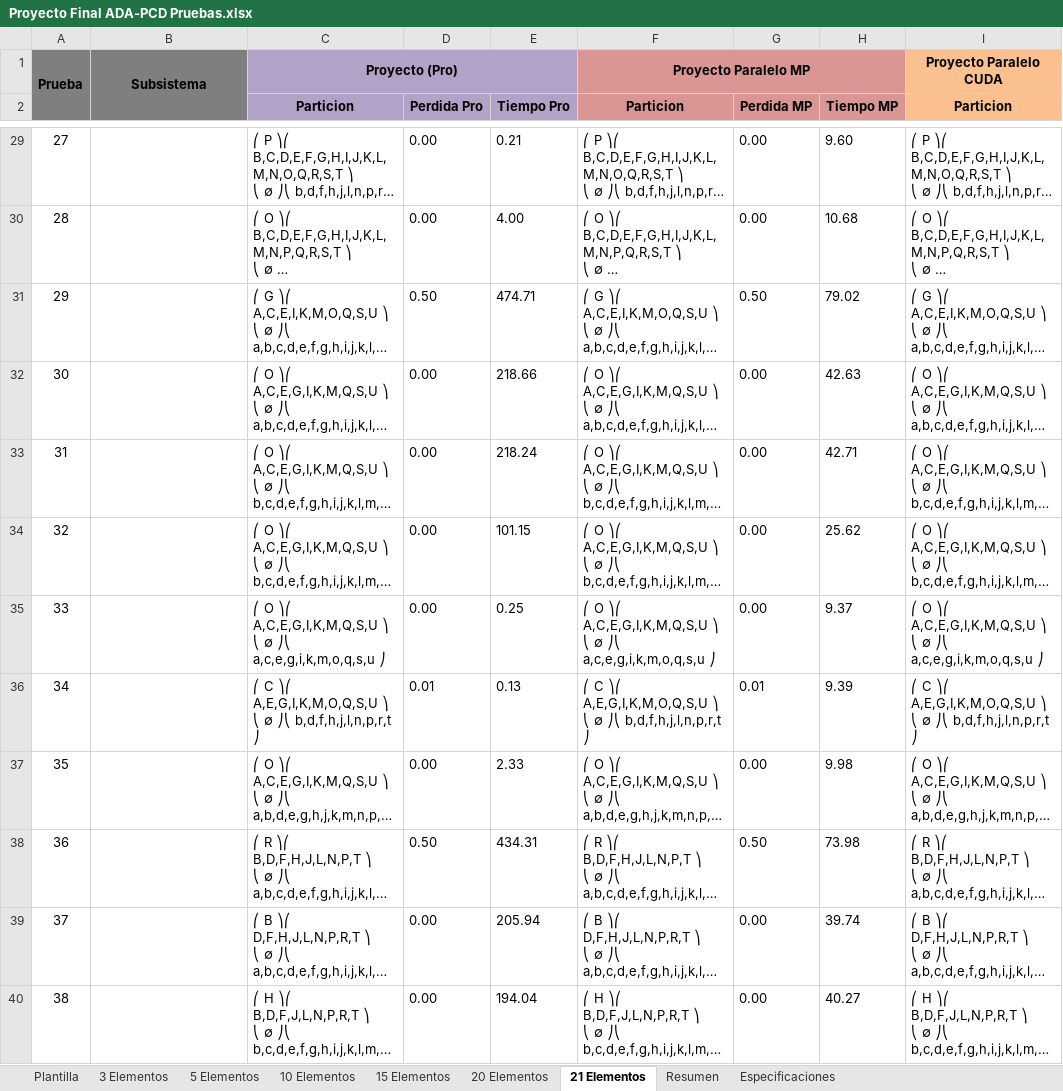
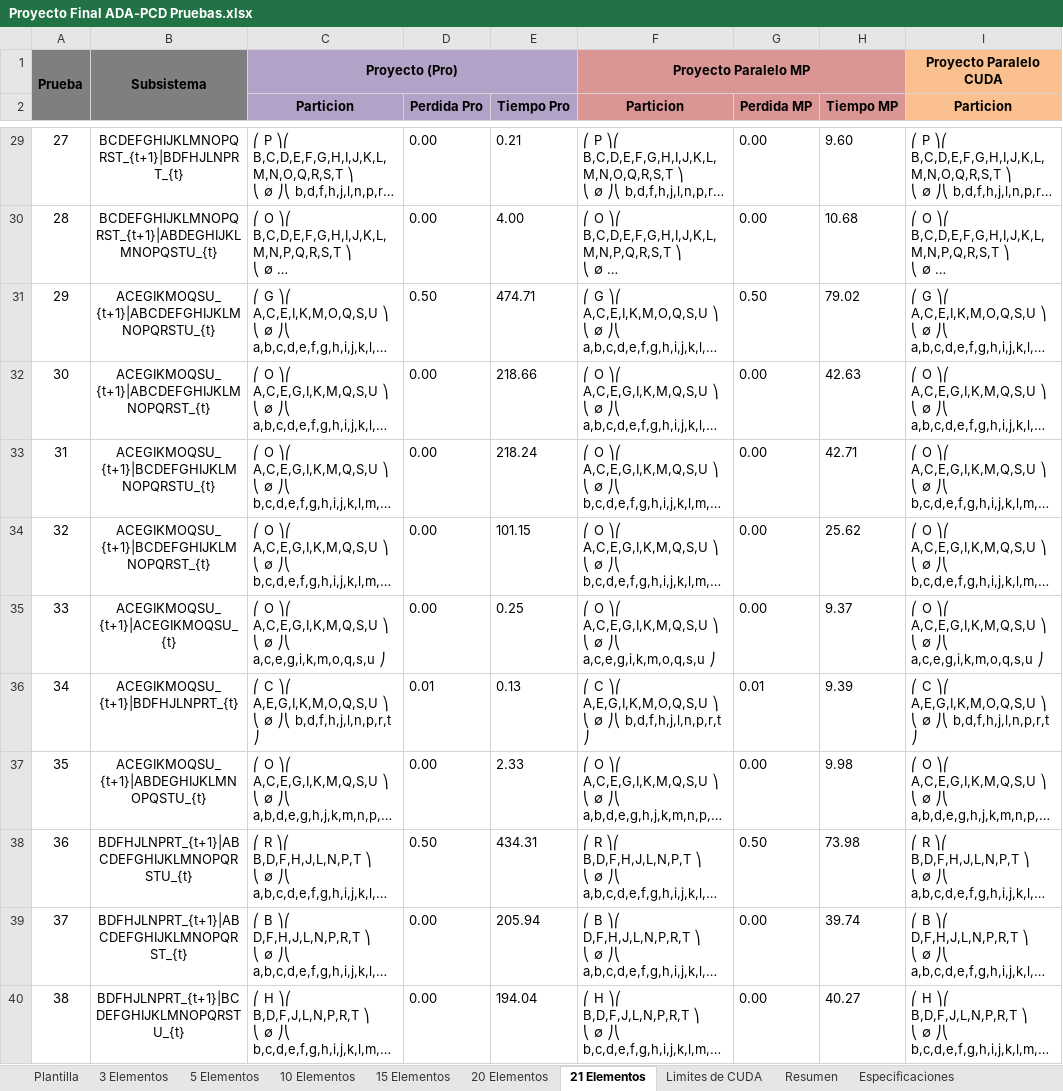
Before and after one commit to Zack4U/Proyecto-ADA-2025, an Excel workbook: Proyecto Final ADA-PCD Pruebas.xlsx, sheet 21 Elementos, drawn as a sheet; only a part is shown, gaps mark what is left out; long unchanged cells end in …; values as stored, in another font and other column widths than the file's, no borders; charts and pictures and conditional formats not drawn; the diff covers the shown part only; the diff names each change by its address in the sheet, - before the commit and + after, or states it on an @@ line.

Commit message:
feat: implement parallel candidate bipartition identification and evaluation in geometric CUDA strategy

```diff
--- a/Proyecto Final ADA-PCD Pruebas.xlsx (sheet 21 Elementos)
+++ b/Proyecto Final ADA-PCD Pruebas.xlsx (sheet 21 Elementos)
+sheet tab: Limites de CUDA
-B29: (empty)
+B29: BCDEFGHIJKLMNOPQRST_{t+1}|BDFHJLNPRT_{t}
-B30: (empty)
+B30: BCDEFGHIJKLMNOPQRST_{t+1}|ABDEGHIJKLMNOPQSTU_{t}
-B31: (empty)
+B31: ACEGIKMOQSU_{t+1}|ABCDEFGHIJKLMNOPQRSTU_{t}
-B32: (empty)
+B32: ACEGIKMOQSU_{t+1}|ABCDEFGHIJKLMNOPQRST_{t}
-B33: (empty)
+B33: ACEGIKMOQSU_{t+1}|BCDEFGHIJKLMNOPQRSTU_{t}
-B34: (empty)
+B34: ACEGIKMOQSU_{t+1}|BCDEFGHIJKLMNOPQRST_{t}
-B35: (empty)
+B35: ACEGIKMOQSU_{t+1}|ACEGIKMOQSU_{t}
-B36: (empty)
+B36: ACEGIKMOQSU_{t+1}|BDFHJLNPRT_{t}
-B37: (empty)
+B37: ACEGIKMOQSU_{t+1}|ABDEGHIJKLMNOPQSTU_{t}
-B38: (empty)
+B38: BDFHJLNPRT_{t+1}|ABCDEFGHIJKLMNOPQRSTU_{t}
-B39: (empty)
+B39: BDFHJLNPRT_{t+1}|ABCDEFGHIJKLMNOPQRST_{t}
-B40: (empty)
+B40: BDFHJLNPRT_{t+1}|BCDEFGHIJKLMNOPQRSTU_{t}
```
Also changed, not shown: 37 edited cells elsewhere in this sheet, 2 other files.
